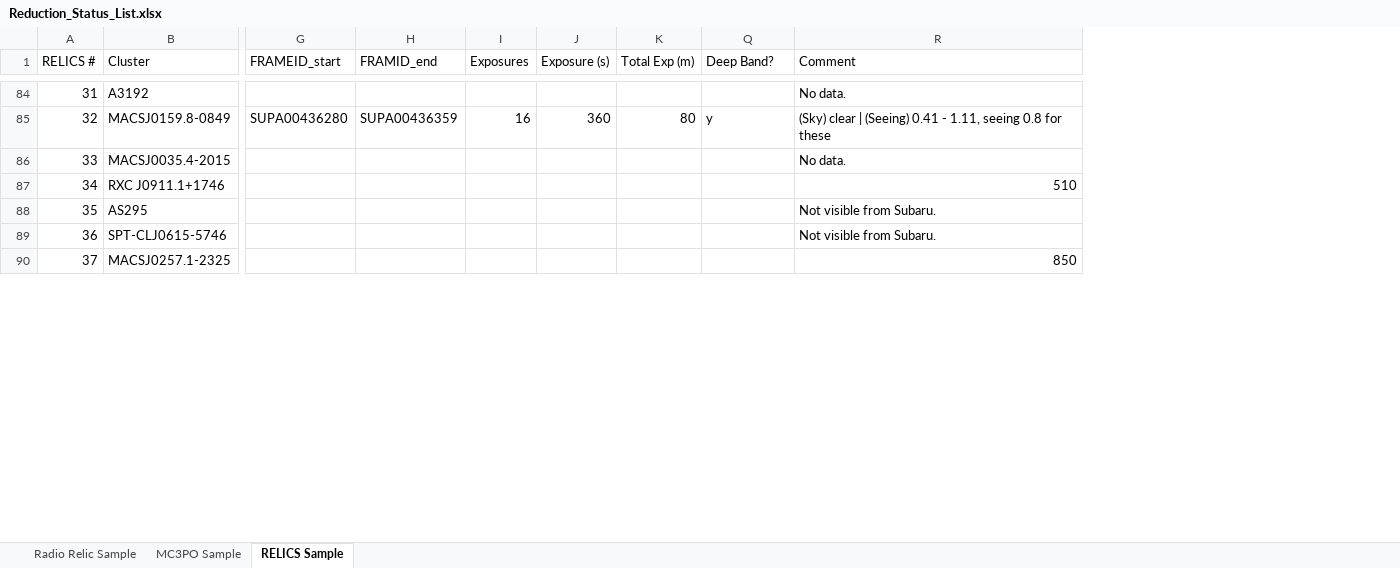
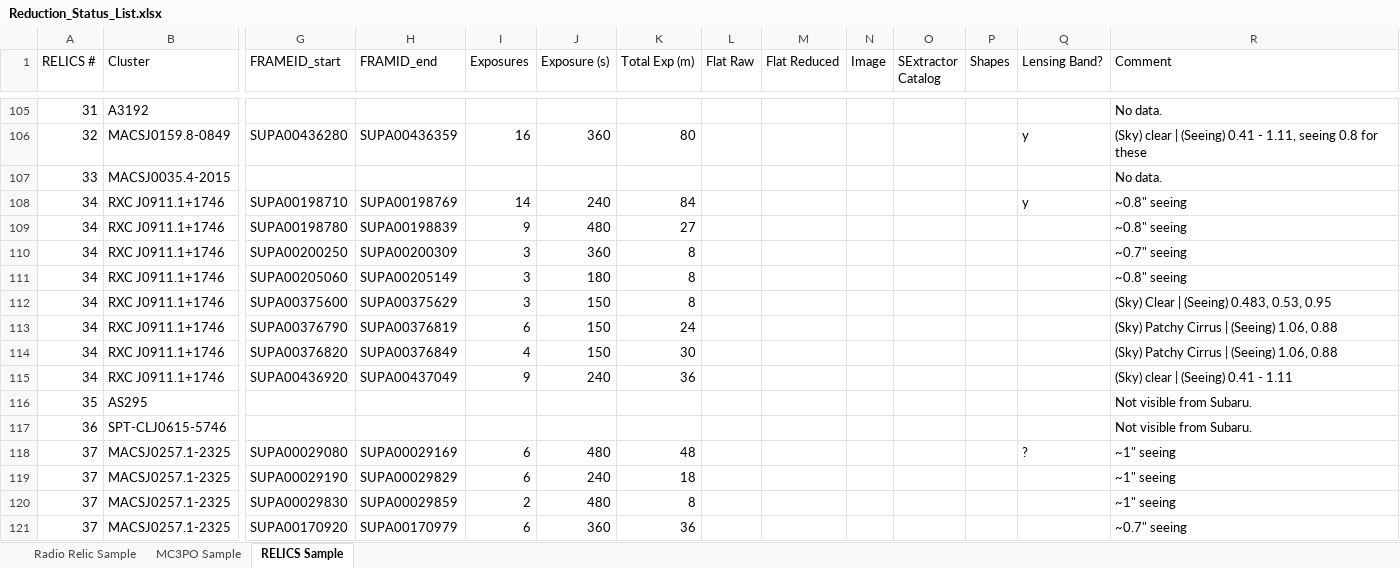
Before and after one commit to nrgolovich/SuprimeCam, an Excel workbook: Reduction Notes/Reduction_Status_List.xlsx, sheet RELICS Sample, drawn as a sheet; only a part is shown, gaps mark what is left out; values as stored, in another font and other column widths than the file's, no cell formats; table styles not drawn; removed rows and columns are numbered as before the commit, all else as after; rows hold the shown columns only; the diff covers the shown part only; the diff names each change by its address in the sheet, - before the commit and + after, or states it on an @@ line.

Commit message:
Finished RELICS archival data retrieval.

```diff
--- a/Reduction Notes/Reduction_Status_List.xlsx (sheet RELICS Sample)
+++ b/Reduction Notes/Reduction_Status_List.xlsx (sheet RELICS Sample)
@@ column L (Flat Raw) unhidden, empty @@
@@ column M (Flat Reduced) unhidden, empty @@
@@ column N (Image) unhidden, empty @@
@@ column O (SExtractor Catalog) unhidden, empty @@
@@ column P (Shapes) unhidden, empty @@
-Q1: Deep Band?
+Q1: Lensing Band?
-row 87: 34 | RXC J0911.1+1746 |  |  |  |  |  |  | 510
+row 108: 34 | RXC J0911.1+1746 | SUPA00198710 | SUPA00198769 | 14 | 240 | 84 |  |  |  |  |  | y | ~0.8" seeing
+row 109: 34 | RXC J0911.1+1746 | SUPA00198780 | SUPA00198839 | 9 | 480 | 27 |  |  |  |  |  |  | ~0.8" seeing
+row 110: 34 | RXC J0911.1+1746 | SUPA00200250 | SUPA00200309 | 3 | 360 | 8 |  |  |  |  |  |  | ~0.7" seeing
+row 111: 34 | RXC J0911.1+1746 | SUPA00205060 | SUPA00205149 | 3 | 180 | 8 |  |  |  |  |  |  | ~0.8" seeing
+row 112: 34 | RXC J0911.1+1746 | SUPA00375600 | SUPA00375629 | 3 | 150 | 8 |  |  |  |  |  |  | (Sky) Clear | (Seeing) 0.483, 0.53, 0.95
+row 113: 34 | RXC J0911.1+1746 | SUPA00376790 | SUPA00376819 | 6 | 150 | 24 |  |  |  |  |  |  | (Sky) Patchy Cirrus | (Seeing) 1.06, 0.88
+row 114: 34 | RXC J0911.1+1746 | SUPA00376820 | SUPA00376849 | 4 | 150 | 30 |  |  |  |  |  |  | (Sky) Patchy Cirrus | (Seeing) 1.06, 0.88
+row 115: 34 | RXC J0911.1+1746 | SUPA00436920 | SUPA00437049 | 9 | 240 | 36 |  |  |  |  |  |  | (Sky) clear | (Seeing) 0.41 - 1.11
-row 90: 37 | MACSJ0257.1-2325 |  |  |  |  |  |  | 850
+row 118: 37 | MACSJ0257.1-2325 | SUPA00029080 | SUPA00029169 | 6 | 480 | 48 |  |  |  |  |  | ? | ~1" seeing
+row 119: 37 | MACSJ0257.1-2325 | SUPA00029190 | SUPA00029829 | 6 | 240 | 18 |  |  |  |  |  |  | ~1" seeing
+row 120: 37 | MACSJ0257.1-2325 | SUPA00029830 | SUPA00029859 | 2 | 480 | 8 |  |  |  |  |  |  | ~1" seeing
+row 121: 37 | MACSJ0257.1-2325 | SUPA00170920 | SUPA00170979 | 6 | 360 | 36 |  |  |  |  |  |  | ~0.7" seeing
```
Also changed, not shown: 39 added rows, 4 removed rows and 4 edited cells elsewhere in this sheet, sheet Radio Relic Sample, cell formats, formulas that keep their value.
